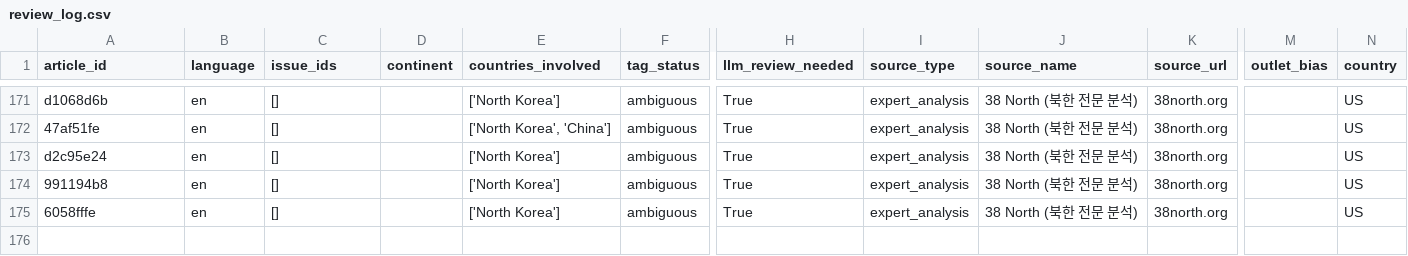
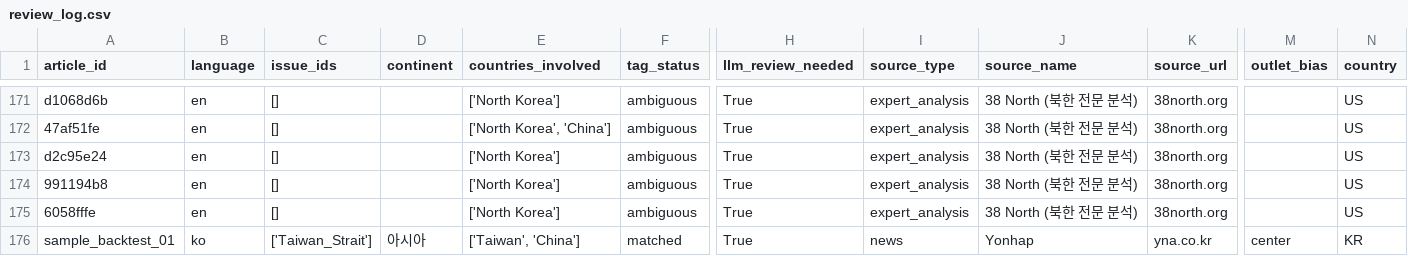
Before and after one commit to heartyhong2002-png/international-analysis, a CSV file: data/review_log.csv, drawn as a sheet; only a part is shown, gaps mark what is left out; rows hold the shown columns only; the diff names each change by its address in the sheet, - before the commit and + after, or states it on an @@ line.

```diff
--- a/data/review_log.csv
+++ b/data/review_log.csv
+row 176: sample_backtest_01 | ko | ['Taiwan_Strait'] | 아시아 | ['Taiwan', 'China'] | matched | True | news | Yonhap | yna.co.kr | center | KR
```
Also changed, not shown: data/polls/polls_latest.csv, data/signal_gap/financial_proxy_latest.csv, 8 other files.
